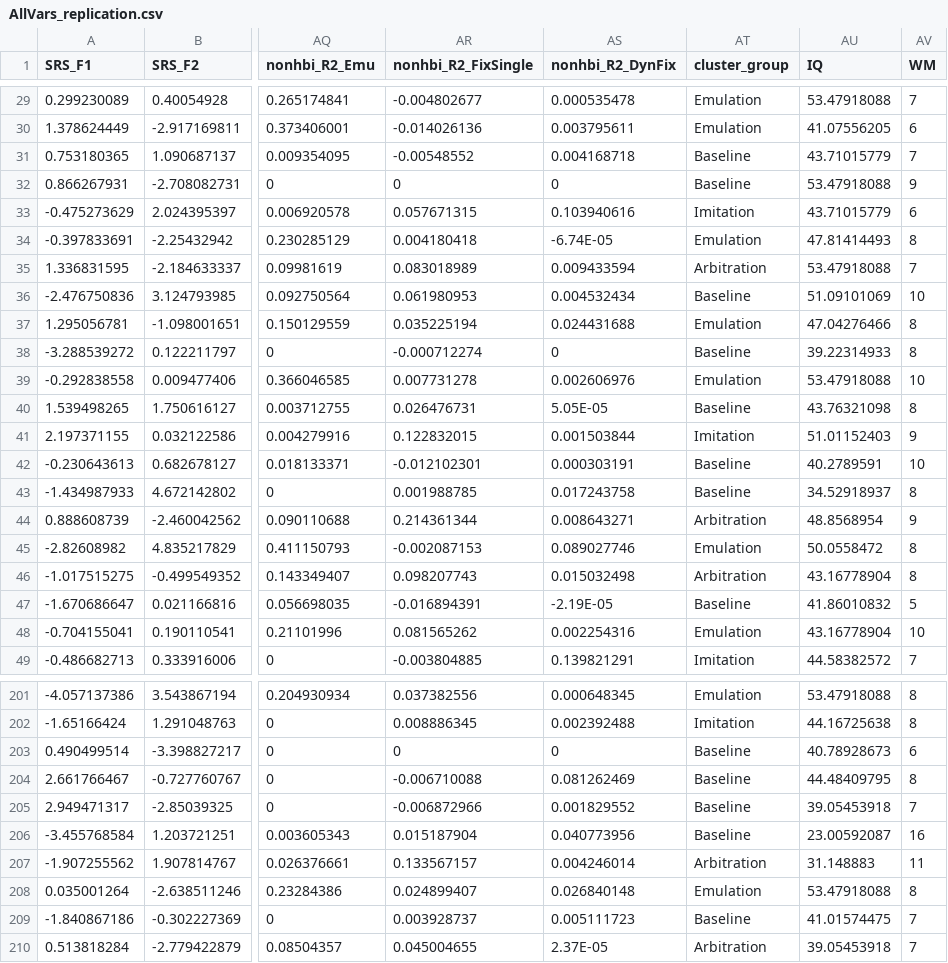
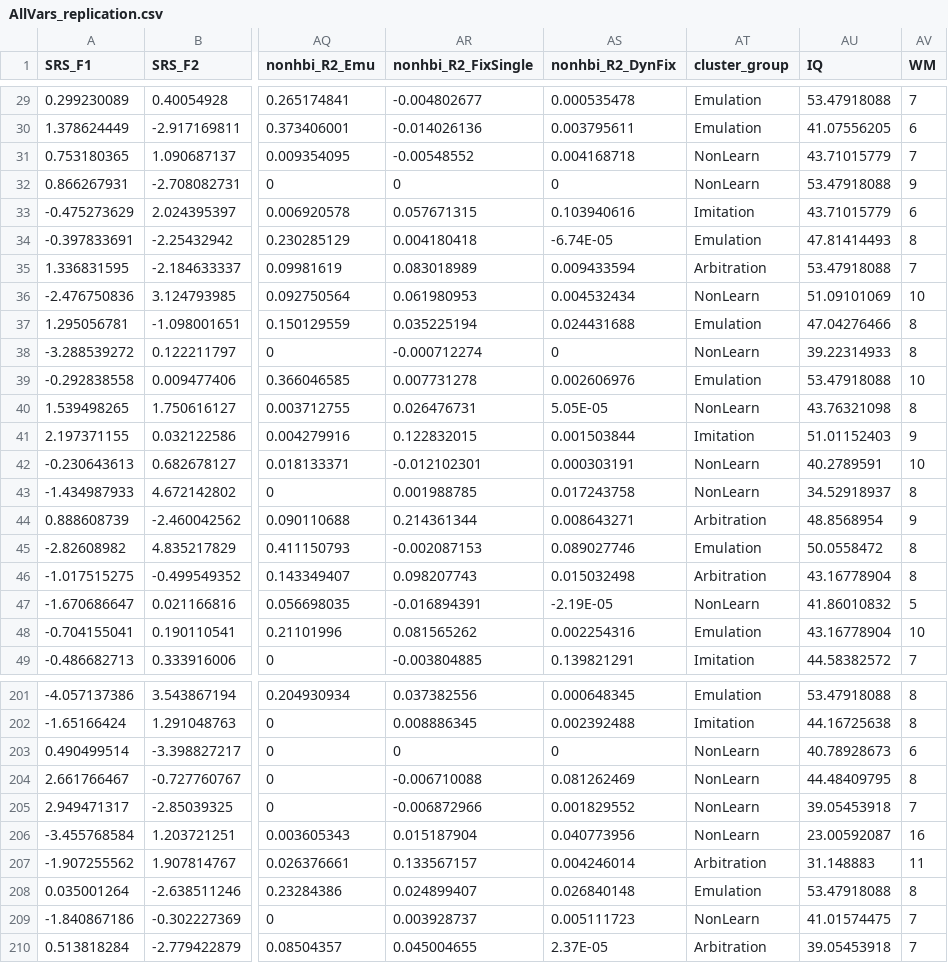
Before and after one commit to wuqy052/ASD_ObsLearn, a CSV file: data/Study2/AllVars_replication.csv, drawn as a sheet; only a part is shown, gaps mark what is left out; the diff covers the shown part only; the diff names each change by its address in the sheet, - before the commit and + after, or states it on an @@ line.

```diff
--- a/data/Study2/AllVars_replication.csv
+++ b/data/Study2/AllVars_replication.csv
-AT31:AT32 (cluster_group): Baseline
+AT31:AT32 (cluster_group): NonLearn
-AT36 (cluster_group): Baseline
+AT36 (cluster_group): NonLearn
-AT38 (cluster_group): Baseline
+AT38 (cluster_group): NonLearn
-AT40 (cluster_group): Baseline
+AT40 (cluster_group): NonLearn
-AT42:AT43 (cluster_group): Baseline
+AT42:AT43 (cluster_group): NonLearn
-AT47 (cluster_group): Baseline
+AT47 (cluster_group): NonLearn
-AT203:AT206 (cluster_group): Baseline
+AT203:AT206 (cluster_group): NonLearn
-AT209 (cluster_group): Baseline
+AT209 (cluster_group): NonLearn
```
Also changed, not shown: 80 edited cells elsewhere in this file, data/Study1/AllVars_discovery.csv, 6 other files.
